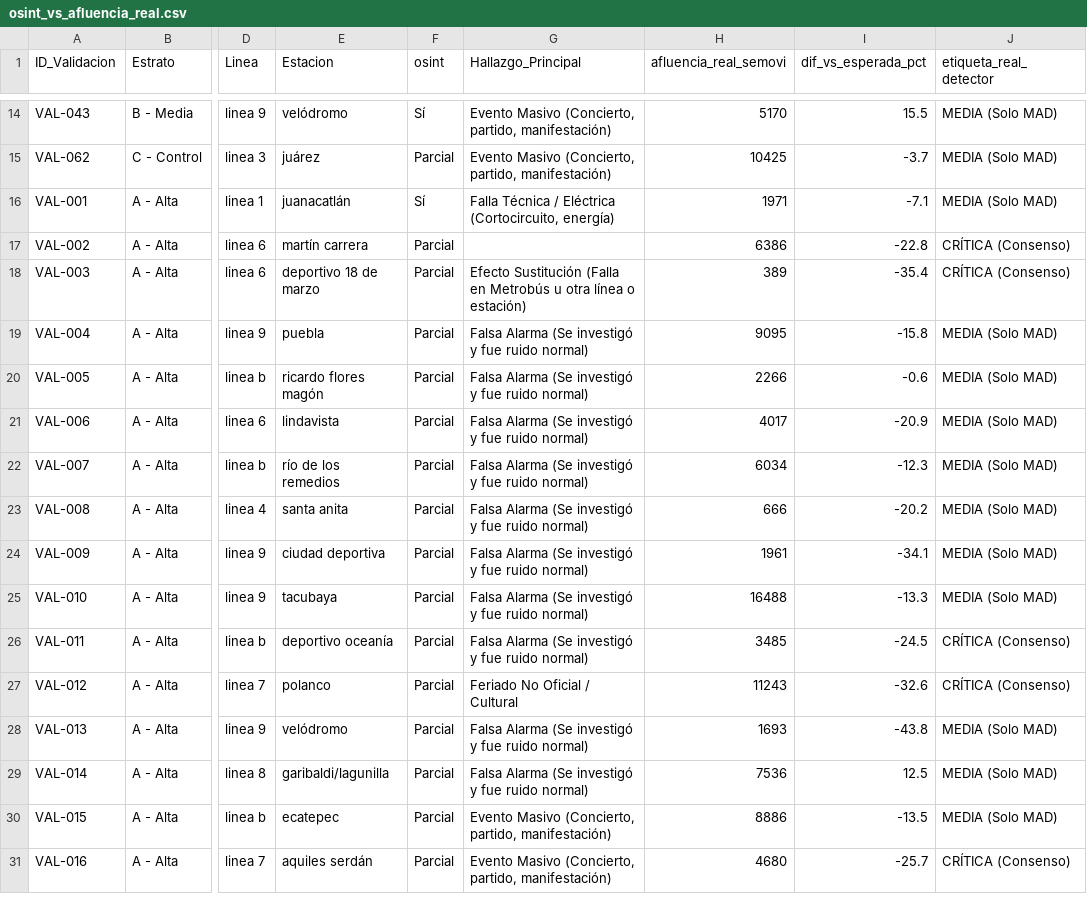
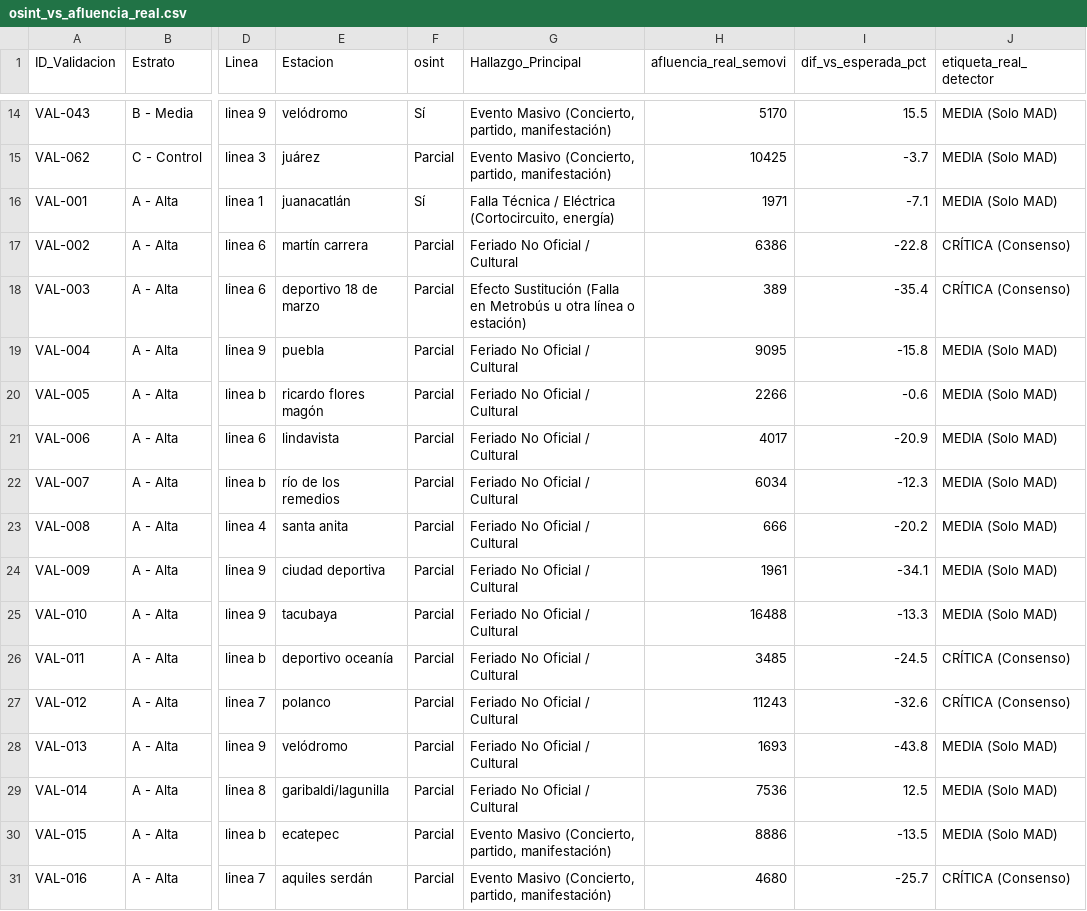
Before and after one commit to JuanCMendiola/metro-cdmx-analysis-anomaly-detection, a CSV file: validacion_predicciones/resultados/osint_vs_afluencia_real.csv, drawn as a sheet; only a part is shown, gaps mark what is left out; the diff covers the shown part only; the diff names each change by its address in the sheet, - before the commit and + after, or states it on an @@ line.

```diff
--- a/validacion_predicciones/resultados/osint_vs_afluencia_real.csv
+++ b/validacion_predicciones/resultados/osint_vs_afluencia_real.csv
-G17 (Hallazgo_Principal): (empty)
+G17 (Hallazgo_Principal): Feriado No Oficial / Cultural
-G19:G26 (Hallazgo_Principal): Falsa Alarma (Se investigó y fue ruido normal)
+G19:G26 (Hallazgo_Principal): Feriado No Oficial / Cultural
-G28:G29 (Hallazgo_Principal): Falsa Alarma (Se investigó y fue ruido normal)
+G28:G29 (Hallazgo_Principal): Feriado No Oficial / Cultural
```
Also changed, not shown: 4 edited cells elsewhere in this file, estaciones_y_causas/resultados/tipo_de_causa_por_linea.csv, validacion_predicciones/resultados/causas_osint_prediccion.csv, 8 other files.
